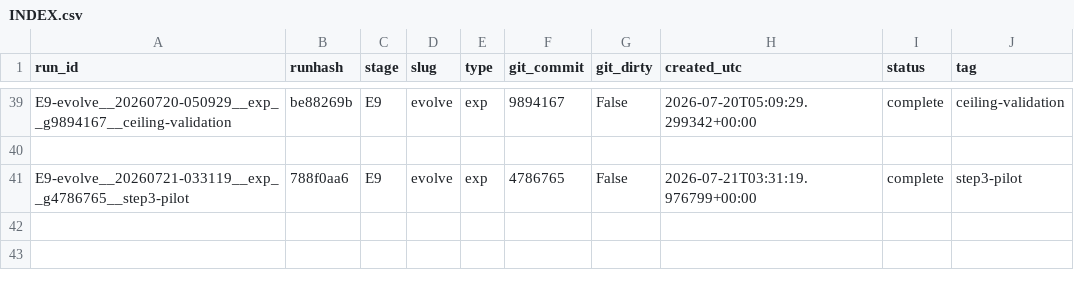
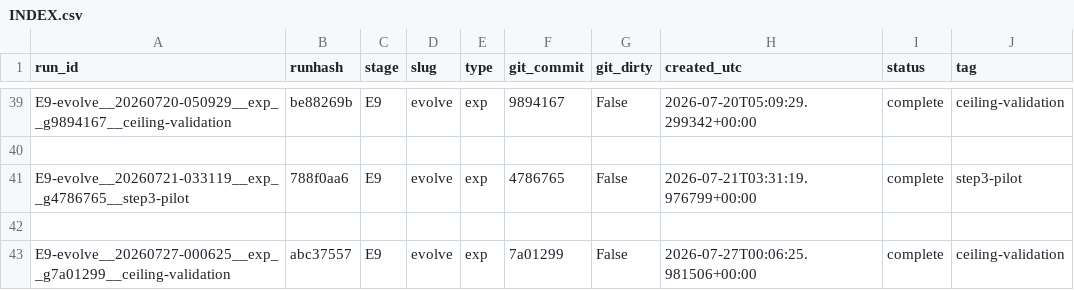
Before and after one commit to PeterMikulecky/reservoir_ddescent, a CSV file: runs/INDEX.csv, drawn as a sheet; only a part is shown, gaps mark what is left out; the diff names each change by its address in the sheet, - before the commit and + after, or states it on an @@ line.

Commit message:
results of E9-evolve__20260727-000625__exp__g7a01299__ceiling-validation

```diff
--- a/runs/INDEX.csv
+++ b/runs/INDEX.csv
+row 42: (empty)
+row 43: E9-evolve__20260727-000625__exp__g7a01299__ceiling-validation | abc37557 | E9 | evolve | exp | 7a01299 | False | 2026-07-27T00:06:25.981506+00:00 | complete | ceiling-validation
```
Also changed, not shown: 3 other files.
